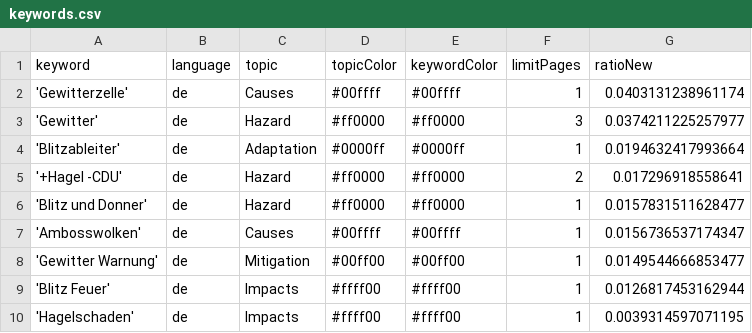
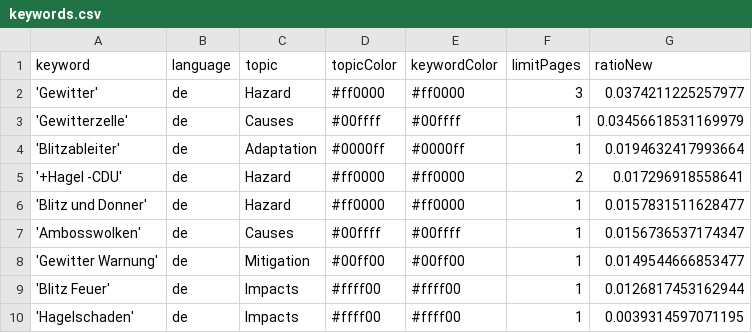
Before and after one commit to friedhumb-news/thunderstormIsComing, a CSV file: keywords.csv, drawn as a sheet; removed rows and columns are numbered as before the commit, all else as after; the diff names each change by its address in the sheet, - before the commit and + after, or states it on an @@ line.

Commit message:
Commit from GitHub Actions (harvest:0.0)

```diff
--- a/keywords.csv
+++ b/keywords.csv
-row 2: 'Gewitterzelle' | de | Causes | #00ffff | #00ffff | 1 | 0.0403131238961174
+row 3: 'Gewitterzelle' | de | Causes | #00ffff | #00ffff | 1 | 0.03456618531169979
```
